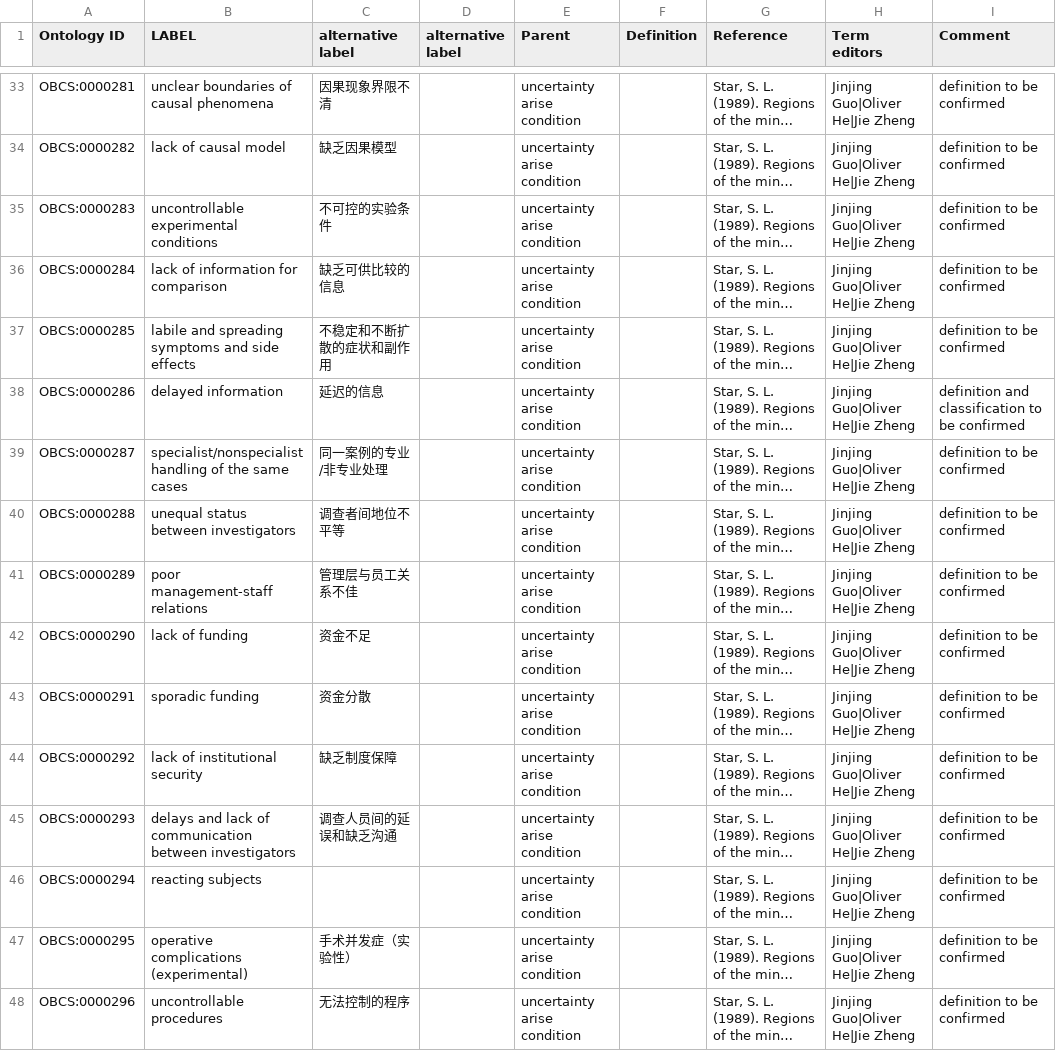
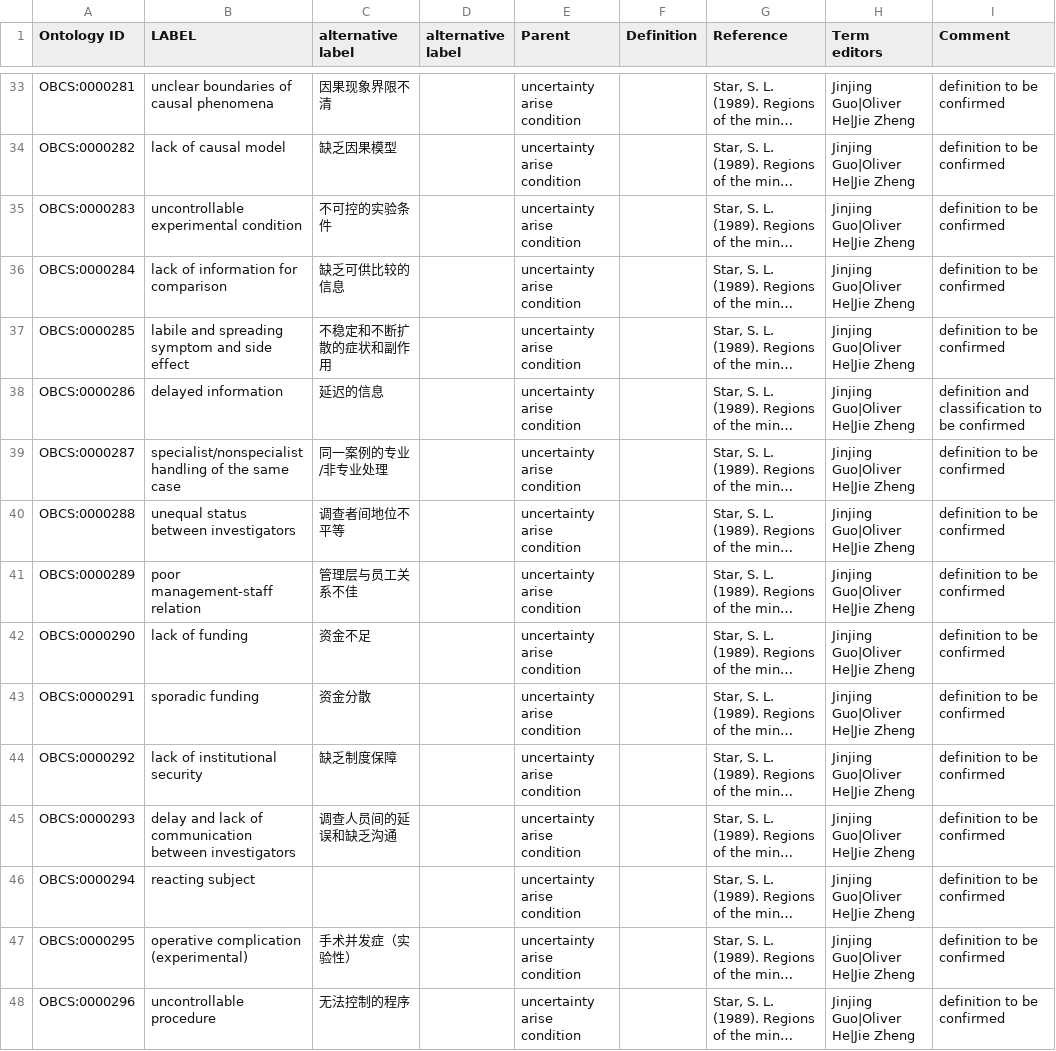
Before and after one commit to obcs/obcs, a CSV file: src/ontology/templates/uncertainty.csv, drawn as a sheet; only a part is shown, gaps mark what is left out; long unchanged cells end in …; the diff covers the shown part only; the diff names each change by its address in the sheet, - before the commit and + after, or states it on an @@ line.

```diff
--- a/src/ontology/templates/uncertainty.csv
+++ b/src/ontology/templates/uncertainty.csv
-B35 (LABEL): uncontrollable experimental conditions
+B35 (LABEL): uncontrollable experimental condition
-B37 (LABEL): labile and spreading symptoms and side effects
+B37 (LABEL): labile and spreading symptom and side effect
-B39 (LABEL): …the same cases
+B39 (LABEL): …the same case
-B41 (LABEL): poor management-staff relations
+B41 (LABEL): poor management-staff relation
-B45 (LABEL): delays and lack…
+B45 (LABEL): delay and lack…
-B46 (LABEL): reacting subjects
+B46 (LABEL): reacting subject
-B47 (LABEL): operative complications (experimental)
+B47 (LABEL): operative complication (experimental)
-B48 (LABEL): uncontrollable procedures
+B48 (LABEL): uncontrollable procedure
```
Also changed, not shown: 21 edited cells elsewhere in this file, 2 other files.
